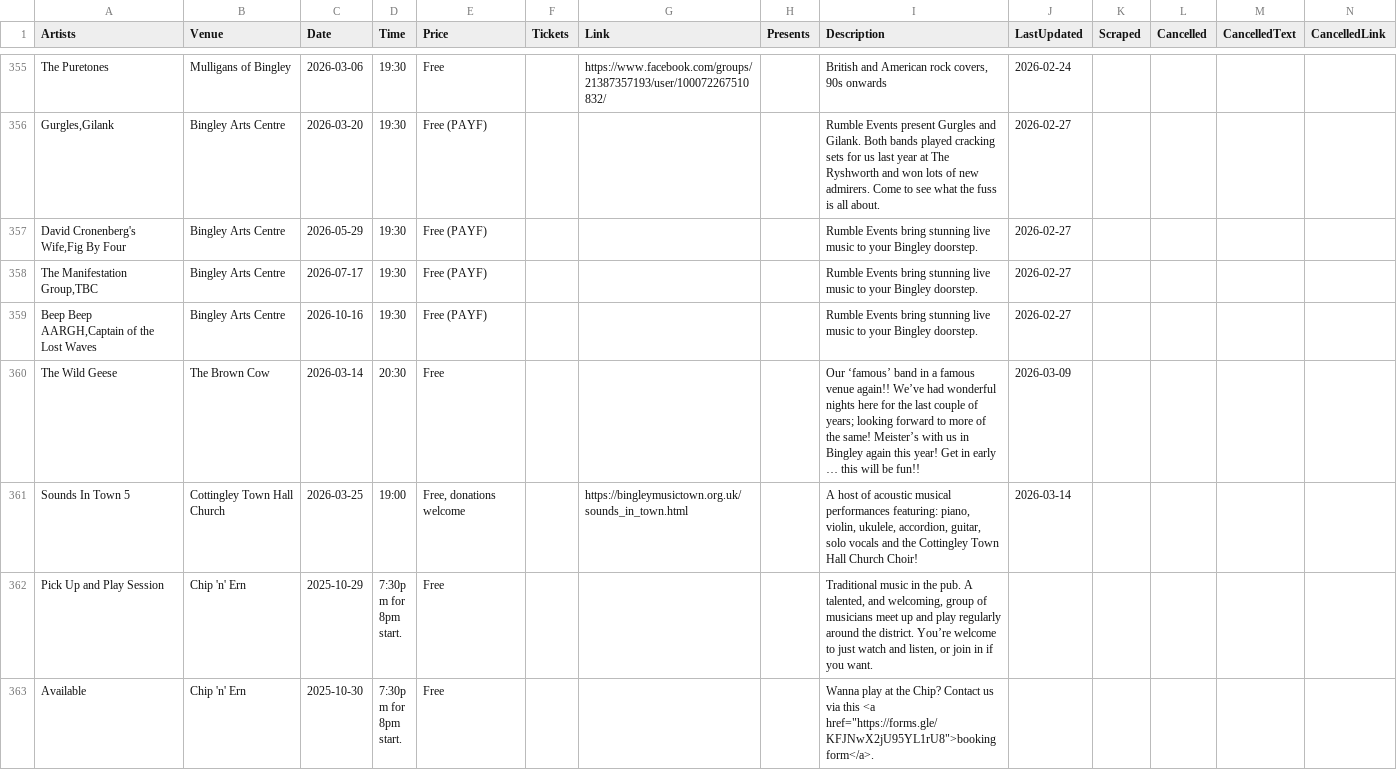
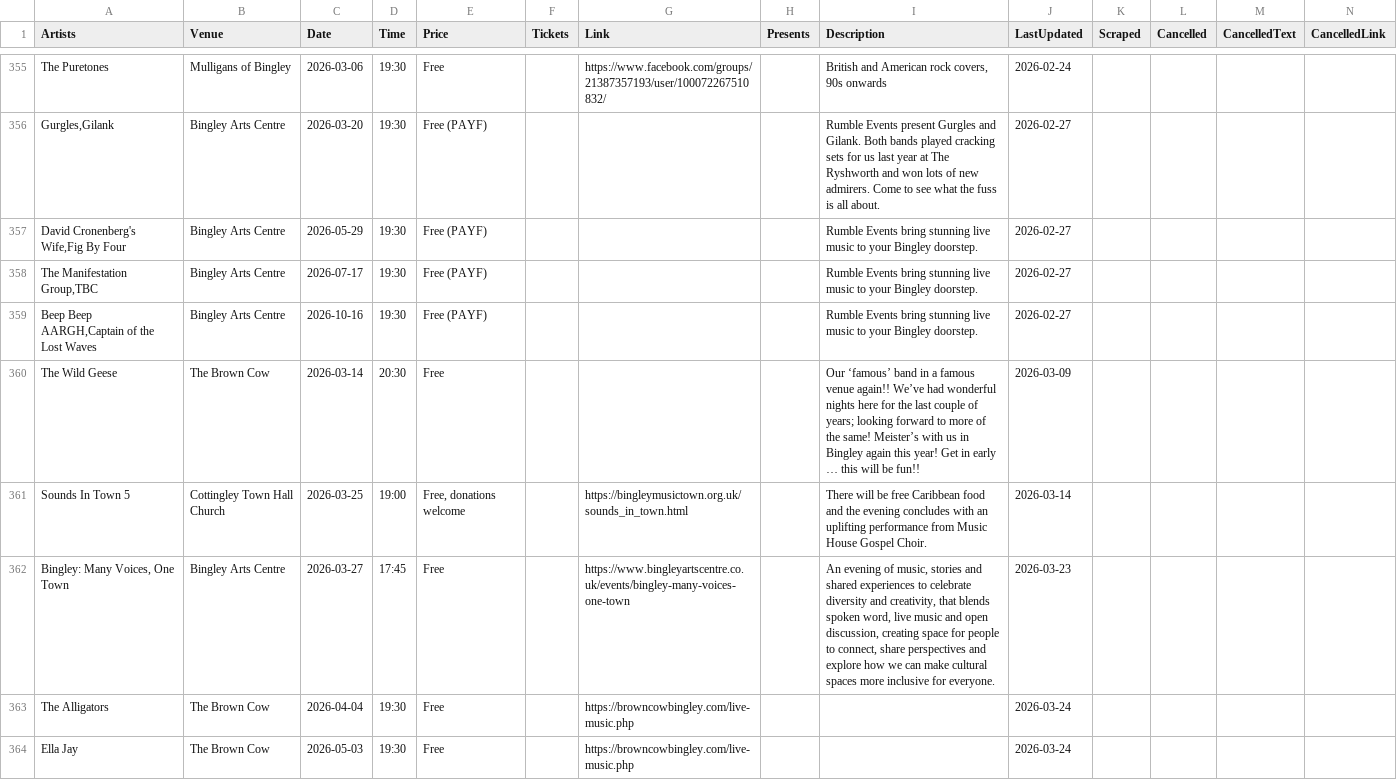
Before and after one commit to caprenter/chip, a CSV file: docs/_data/events.csv, drawn as a sheet; only a part is shown, gaps mark what is left out; the shorter side is filled out with more unchanged rows; rows hold the shown columns only; the diff covers the shown part only; the diff names each change by its address in the sheet, - before the commit and + after, or states it on an @@ line.

```diff
--- a/docs/_data/events.csv
+++ b/docs/_data/events.csv
-I361 (Description): A host of acoustic musical performances featuring: piano, violin, ukulele, accordion, guitar, solo vocals and the Cottingley Town Hall Church Choir!
+I361 (Description): There will be free Caribbean food and the evening concludes with an uplifting performance from Music House Gospel Choir.
+row 362: Bingley: Many Voices, One Town | Bingley Arts Centre | 2026-03-27 | 17:45 | Free |  | https://www.bingleyartscentre.co.uk/events/bingley-many-voices-one-town |  | An evening of music, stories and shared experiences to celebrate diversity and creativity, that blends spoken word, live music and open discussion, creating space for people to connect, share perspectives and explore how we can make cultural spaces more inclusive for everyone. | 2026-03-23
+row 363: The Alligators | The Brown Cow | 2026-04-04 | 19:30 | Free |  | https://browncowbingley.com/live-music.php |  |  | 2026-03-24
+row 364: Ella Jay | The Brown Cow | 2026-05-03 | 19:30 | Free |  | https://browncowbingley.com/live-music.php |  |  | 2026-03-24
```
Also changed, not shown: 4 added rows and 8 edited cells elsewhere in this file, docs/_data/artists.csv, docs/_data/chip.csv.
